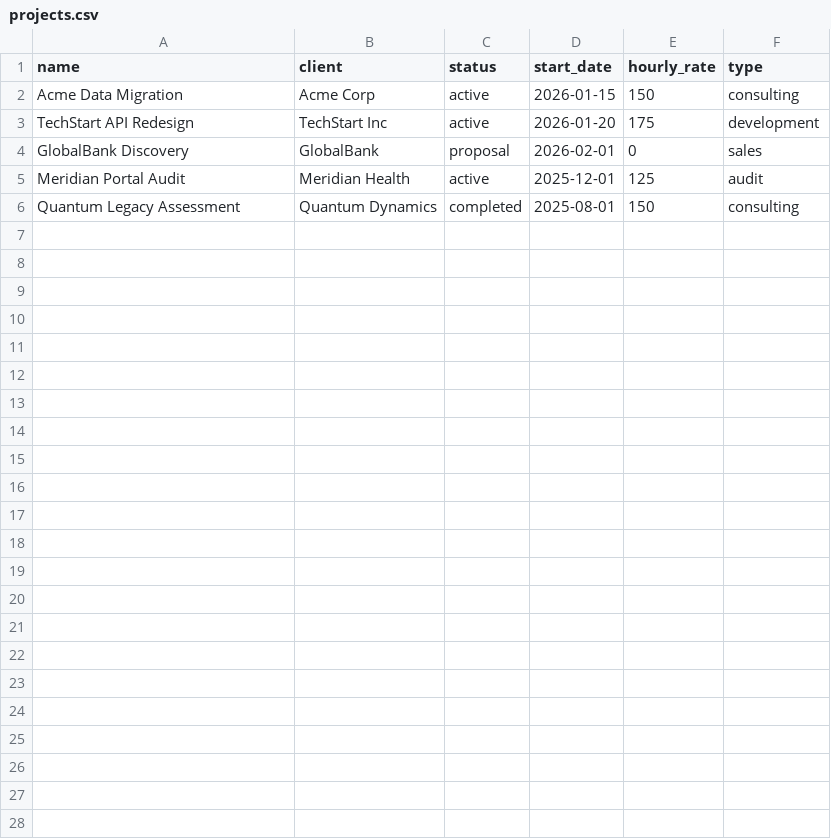
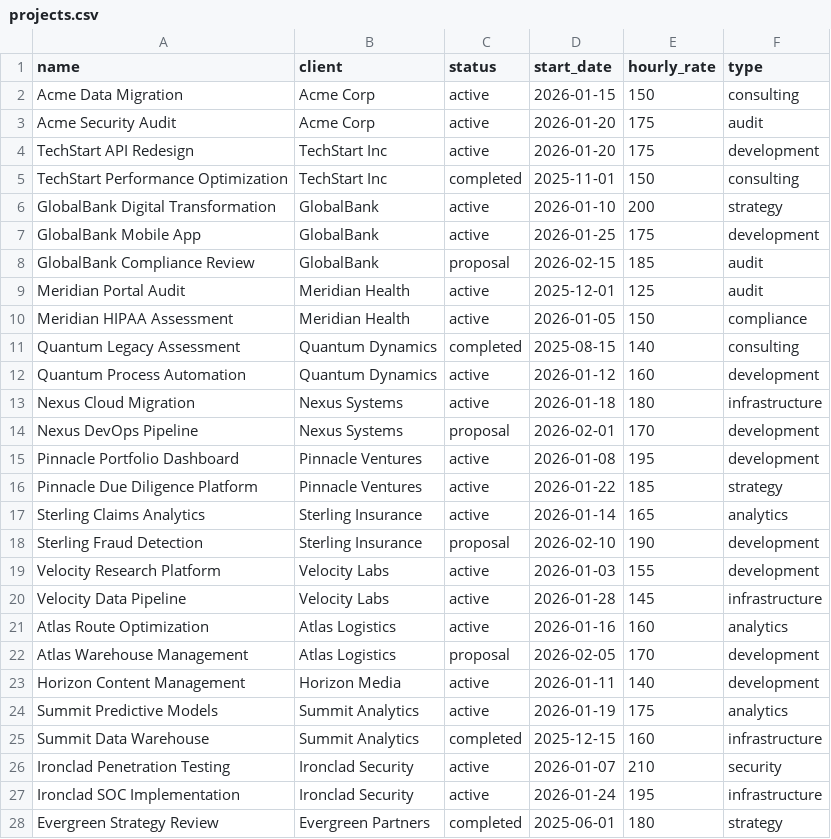
Before and after one commit to velvetmonkey/flywheel, a CSV file: demos/bootstrap-template/seed-data/projects.csv, drawn as a sheet.

```diff
--- a/demos/bootstrap-template/seed-data/projects.csv
+++ b/demos/bootstrap-template/seed-data/projects.csv
@@ -2,5 +2,27 @@ name,client,status,start_date,hourly_rate,type
 Acme Data Migration,Acme Corp,active,2026-01-15,150,consulting
+Acme Security Audit,Acme Corp,active,2026-01-20,175,audit
 TechStart API Redesign,TechStart Inc,active,2026-01-20,175,development
-GlobalBank Discovery,GlobalBank,proposal,2026-02-01,0,sales
+TechStart Performance Optimization,TechStart Inc,completed,2025-11-01,150,consulting
+GlobalBank Digital Transformation,GlobalBank,active,2026-01-10,200,strategy
+GlobalBank Mobile App,GlobalBank,active,2026-01-25,175,development
+GlobalBank Compliance Review,GlobalBank,proposal,2026-02-15,185,audit
 Meridian Portal Audit,Meridian Health,active,2025-12-01,125,audit
-Quantum Legacy Assessment,Quantum Dynamics,completed,2025-08-01,150,consulting
+Meridian HIPAA Assessment,Meridian Health,active,2026-01-05,150,compliance
+Quantum Legacy Assessment,Quantum Dynamics,completed,2025-08-15,140,consulting
+Quantum Process Automation,Quantum Dynamics,active,2026-01-12,160,development
+Nexus Cloud Migration,Nexus Systems,active,2026-01-18,180,infrastructure
+Nexus DevOps Pipeline,Nexus Systems,proposal,2026-02-01,170,development
+Pinnacle Portfolio Dashboard,Pinnacle Ventures,active,2026-01-08,195,development
+Pinnacle Due Diligence Platform,Pinnacle Ventures,active,2026-01-22,185,strategy
+Sterling Claims Analytics,Sterling Insurance,active,2026-01-14,165,analytics
+Sterling Fraud Detection,Sterling Insurance,proposal,2026-02-10,190,development
+Velocity Research Platform,Velocity Labs,active,2026-01-03,155,development
+Velocity Data Pipeline,Velocity Labs,active,2026-01-28,145,infrastructure
+Atlas Route Optimization,Atlas Logistics,active,2026-01-16,160,analytics
+Atlas Warehouse Management,Atlas Logistics,proposal,2026-02-05,170,development
+Horizon Content Management,Horizon Media,active,2026-01-11,140,development
+Summit Predictive Models,Summit Analytics,active,2026-01-19,175,analytics
+Summit Data Warehouse,Summit Analytics,completed,2025-12-15,160,infrastructure
+Ironclad Penetration Testing,Ironclad Security,active,2026-01-07,210,security
+Ironclad SOC Implementation,Ironclad Security,active,2026-01-24,195,infrastructure
+Evergreen Strategy Review,Evergreen Partners,completed,2025-06-01,180,strategy
```
Also changed, not shown: demos/bootstrap-template/seed-data/clients.csv, demos/bootstrap-template/seed-data/contacts.csv, 5 other files.
